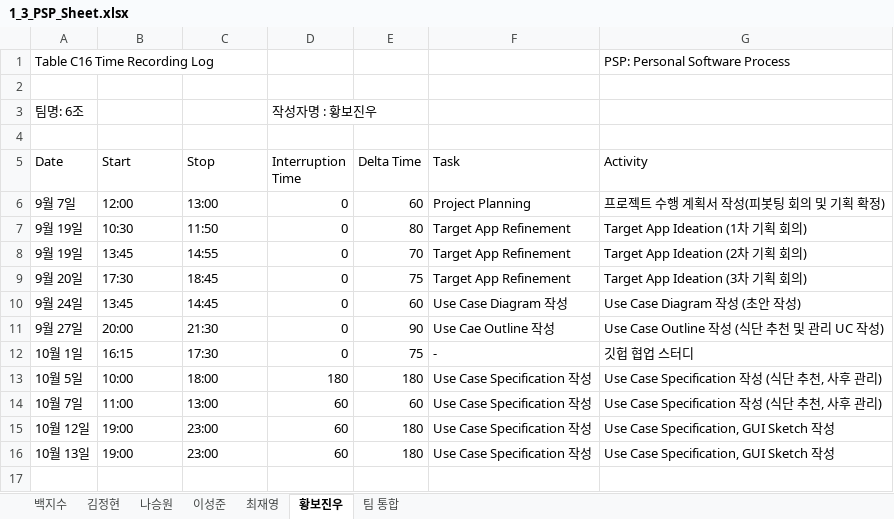
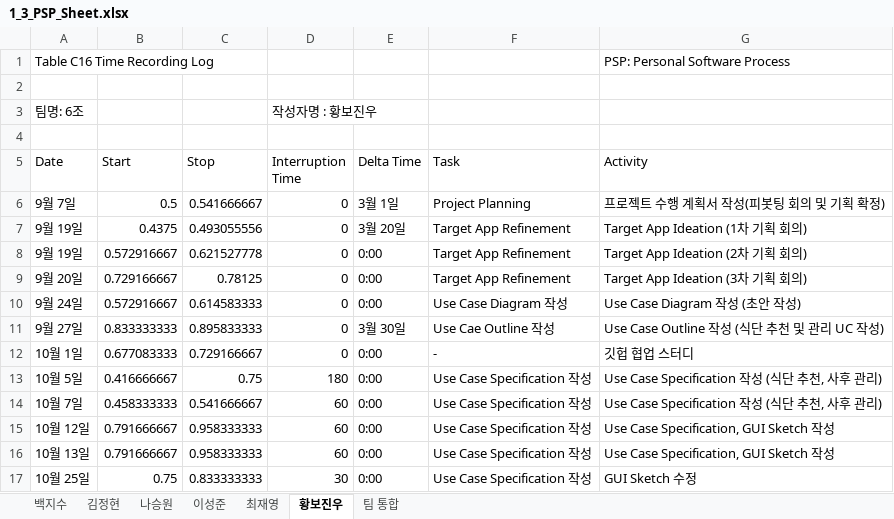
Before and after one commit to paekjisoo/babalzza, an Excel workbook: Project Planning/1_3_PSP_Sheet.xlsx, sheet 황보진우, drawn as a sheet; values as stored, in another font and other column widths than the file's, no cell formats; the diff names each change by its address in the sheet, - before the commit and + after, or states it on an @@ line.

Commit message:
황보진우 psp 수정했습니다

```diff
--- a/Project Planning/1_3_PSP_Sheet.xlsx (sheet 황보진우)
+++ b/Project Planning/1_3_PSP_Sheet.xlsx (sheet 황보진우)
-B6 (Start): 12:00
+B6 (Start): 0.5
-C6 (Stop): 13:00
+C6 (Stop): 0.541666667
-E6 (Delta Time): 60
+E6 (Delta Time): 3월 1일
-B7 (Start): 10:30
+B7 (Start): 0.4375
-C7 (Stop): 11:50
+C7 (Stop): 0.493055556
-E7 (Delta Time): 80
+E7 (Delta Time): 3월 20일
-B8 (Start): 13:45
+B8 (Start): 0.572916667
-C8 (Stop): 14:55
+C8 (Stop): 0.621527778
-E8 (Delta Time): 70
+E8 (Delta Time): 0:00
-B9 (Start): 17:30
+B9 (Start): 0.729166667
-C9 (Stop): 18:45
+C9 (Stop): 0.78125
-E9 (Delta Time): 75
+E9 (Delta Time): 0:00
-B10 (Start): 13:45
+B10 (Start): 0.572916667
-C10 (Stop): 14:45
+C10 (Stop): 0.614583333
-E10 (Delta Time): 60
+E10 (Delta Time): 0:00
-B11 (Start): 20:00
+B11 (Start): 0.833333333
-C11 (Stop): 21:30
+C11 (Stop): 0.895833333
-E11 (Delta Time): 90
+E11 (Delta Time): 3월 30일
-B12 (Start): 16:15
+B12 (Start): 0.677083333
-C12 (Stop): 17:30
+C12 (Stop): 0.729166667
-E12 (Delta Time): 75
+E12 (Delta Time): 0:00
-B13 (Start): 10:00
+B13 (Start): 0.416666667
-C13 (Stop): 18:00
+C13 (Stop): 0.75
-E13 (Delta Time): 180
+E13 (Delta Time): 0:00
-B14 (Start): 11:00
+B14 (Start): 0.458333333
-C14 (Stop): 13:00
+C14 (Stop): 0.541666667
-E14 (Delta Time): 60
+E14 (Delta Time): 0:00
-B15:B16 (Start): 19:00
+B15:B16 (Start): 0.791666667
-C15:C16 (Stop): 23:00
+C15:C16 (Stop): 0.958333333
-E15:E16 (Delta Time): 180
+E15:E16 (Delta Time): 0:00
+row 17: 10월 25일 | 0.75 | 0.833333333 | 30 | 0:00 | Use Case Specification 작성 | GUI Sketch 수정
```
Also changed, not shown: sheet 최재영, sheet 나승원, sheet 백지수, sheet 이성준, sheet 김정현, sheet 팀 통합, cell formats.
